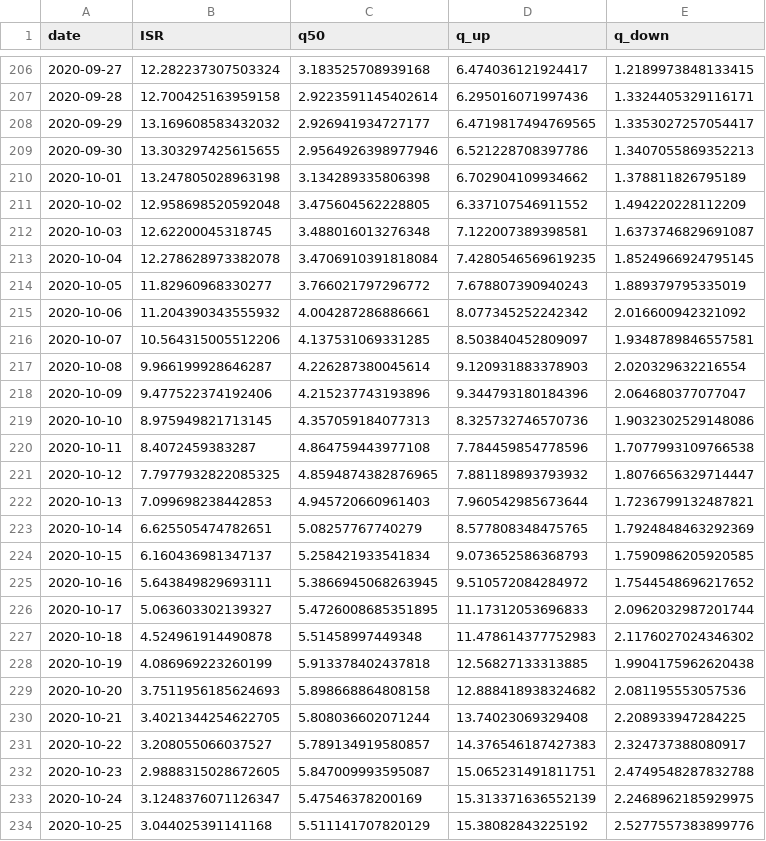
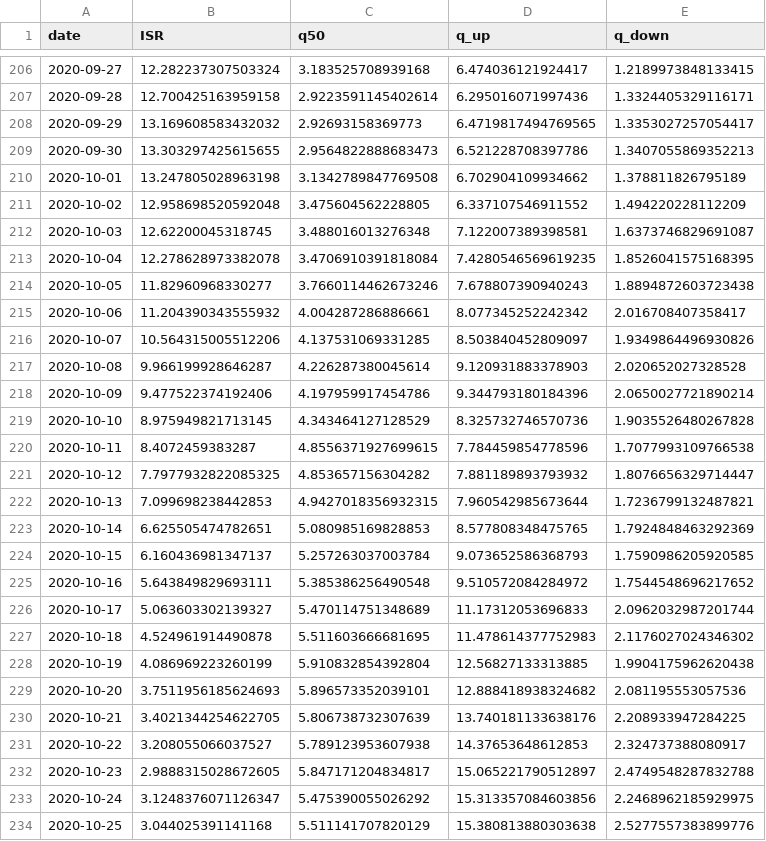
Before and after one commit to itamarcaspi/oecd-rep-num, a CSV file: output/oecd-test.csv, drawn as a sheet; only a part is shown, gaps mark what is left out; the diff covers the shown part only.

```diff
--- a/output/oecd-test.csv
+++ b/output/oecd-test.csv
@@ -207,28 +207,28 @@ date,ISR,q50,q_up,q_down
 2020-09-28,12.700425163959158,2.9223591145402614,6.295016071997436,1.3324405329116171
-2020-09-29,13.169608583432032,2.926941934727177,6.4719817494769565,1.3353027257054417
-2020-09-30,13.303297425615655,2.9564926398977946,6.521228708397786,1.3407055869352213
-2020-10-01,13.247805028963198,3.134289335806398,6.702904109934662,1.378811826795189
+2020-09-29,13.169608583432032,2.92693158369773,6.4719817494769565,1.3353027257054417
+2020-09-30,13.303297425615655,2.9564822888683473,6.521228708397786,1.3407055869352213
+2020-10-01,13.247805028963198,3.1342789847769508,6.702904109934662,1.378811826795189
 2020-10-02,12.958698520592048,3.475604562228805,6.337107546911552,1.494220228112209
 2020-10-03,12.62200045318745,3.488016013276348,7.122007389398581,1.6373746829691087
-2020-10-04,12.278628973382078,3.4706910391818084,7.4280546569619235,1.8524966924795145
-2020-10-05,11.82960968330277,3.766021797296772,7.678807390940243,1.889379795335019
-2020-10-06,11.204390343555932,4.004287286886661,8.077345252242342,2.016600942321092
-2020-10-07,10.564315005512206,4.137531069331285,8.503840452809097,1.9348789846557581
-2020-10-08,9.966199928646287,4.226287380045614,9.120931883378903,2.020329632216554
-2020-10-09,9.477522374192406,4.215237743193896,9.344793180184396,2.064680377077047
-2020-10-10,8.975949821713145,4.357059184077313,8.325732746570736,1.9032302529148086
-2020-10-11,8.4072459383287,4.864759443977108,7.784459854778596,1.7077993109766538
-2020-10-12,7.7977932822085325,4.8594874382876965,7.881189893793932,1.8076656329714447
-2020-10-13,7.099698238442853,4.945720660961403,7.960542985673644,1.7236799132487821
-2020-10-14,6.625505474782651,5.08257767740279,8.577808348475765,1.7924848463292369
-2020-10-15,6.160436981347137,5.258421933541834,9.073652586368793,1.7590986205920585
-2020-10-16,5.643849829693111,5.3866945068263945,9.510572084284972,1.7544548696217652
-2020-10-17,5.063603302139327,5.4726008685351895,11.17312053696833,2.0962032987201744
-2020-10-18,4.524961914490878,5.51458997449348,11.478614377752983,2.1176027024346302
-2020-10-19,4.086969223260199,5.913378402437818,12.56827133313885,1.9904175962620438
-2020-10-20,3.7511956185624693,5.898668864808158,12.888418938324682,2.081195553057536
-2020-10-21,3.4021344254622705,5.808036602071244,13.74023069329408,2.208933947284225
-2020-10-22,3.208055066037527,5.789134919580857,14.376546187427383,2.324737388080917
-2020-10-23,2.9888315028672605,5.847009993595087,15.065231491811751,2.4749548287832788
-2020-10-24,3.1248376071126347,5.47546378200169,15.313371636552139,2.2468962185929975
-2020-10-25,3.044025391141168,5.511141707820129,15.38082843225192,2.5277557383899776
+2020-10-04,12.278628973382078,3.4706910391818084,7.4280546569619235,1.8526041575168395
+2020-10-05,11.82960968330277,3.7660114462673246,7.678807390940243,1.8894872603723438
+2020-10-06,11.204390343555932,4.004287286886661,8.077345252242342,2.016708407358417
+2020-10-07,10.564315005512206,4.137531069331285,8.503840452809097,1.9349864496930826
+2020-10-08,9.966199928646287,4.226287380045614,9.120931883378903,2.020652027328528
+2020-10-09,9.477522374192406,4.197959917454786,9.344793180184396,2.0650027721890214
+2020-10-10,8.975949821713145,4.343464127128529,8.325732746570736,1.9035526480267828
+2020-10-11,8.4072459383287,4.8556371927699615,7.784459854778596,1.7077993109766538
+2020-10-12,7.7977932822085325,4.853657156304282,7.881189893793932,1.8076656329714447
+2020-10-13,7.099698238442853,4.9427018356932315,7.960542985673644,1.7236799132487821
+2020-10-14,6.625505474782651,5.080985169828853,8.577808348475765,1.7924848463292369
+2020-10-15,6.160436981347137,5.257263037003784,9.073652586368793,1.7590986205920585
+2020-10-16,5.643849829693111,5.385386256490548,9.510572084284972,1.7544548696217652
+2020-10-17,5.063603302139327,5.470114751348689,11.17312053696833,2.0962032987201744
+2020-10-18,4.524961914490878,5.511603666681695,11.478614377752983,2.1176027024346302
+2020-10-19,4.086969223260199,5.910832854392804,12.56827133313885,1.9904175962620438
+2020-10-20,3.7511956185624693,5.896573352039101,12.888418938324682,2.081195553057536
+2020-10-21,3.4021344254622705,5.806738732307639,13.740181133638176,2.208933947284225
+2020-10-22,3.208055066037527,5.789123953607938,14.37653648612853,2.324737388080917
+2020-10-23,2.9888315028672605,5.847171204834817,15.065221790512897,2.4749548287832788
+2020-10-24,3.1248376071126347,5.475390055026292,15.313357084603856,2.2468962185929975
+2020-10-25,3.044025391141168,5.511141707820129,15.380813880303638,2.5277557383899776
```
Also changed, not shown: 4 added rows and 104 edited cells elsewhere in this file, output/oecd-cases.csv, output/oecd-rep-num.csv, 2 other files.
